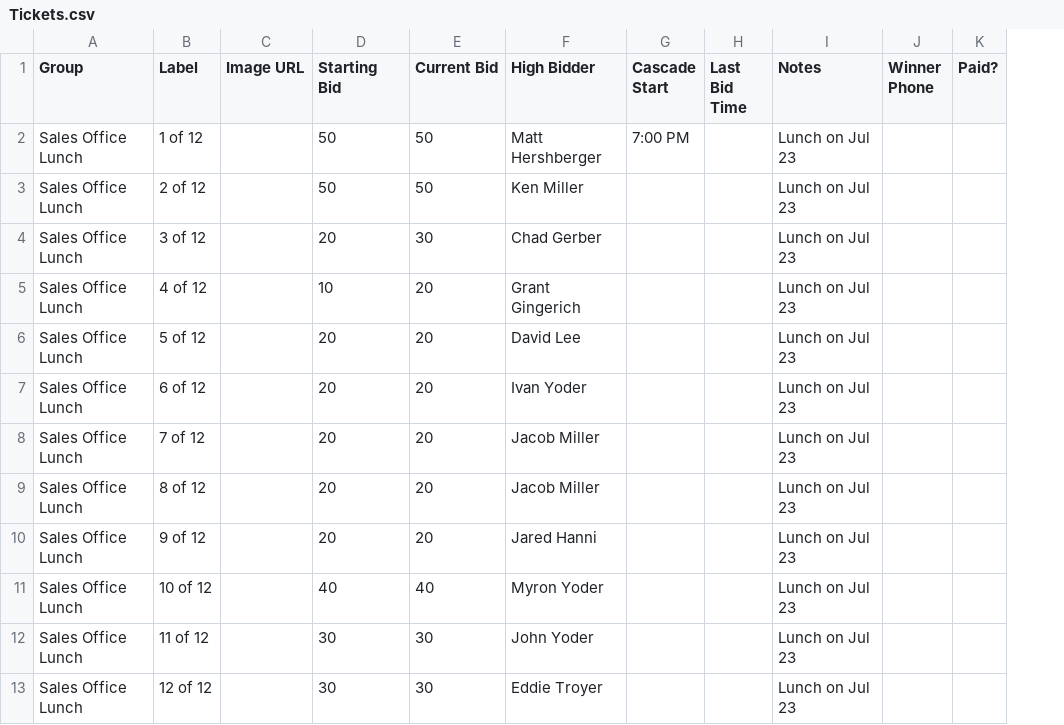
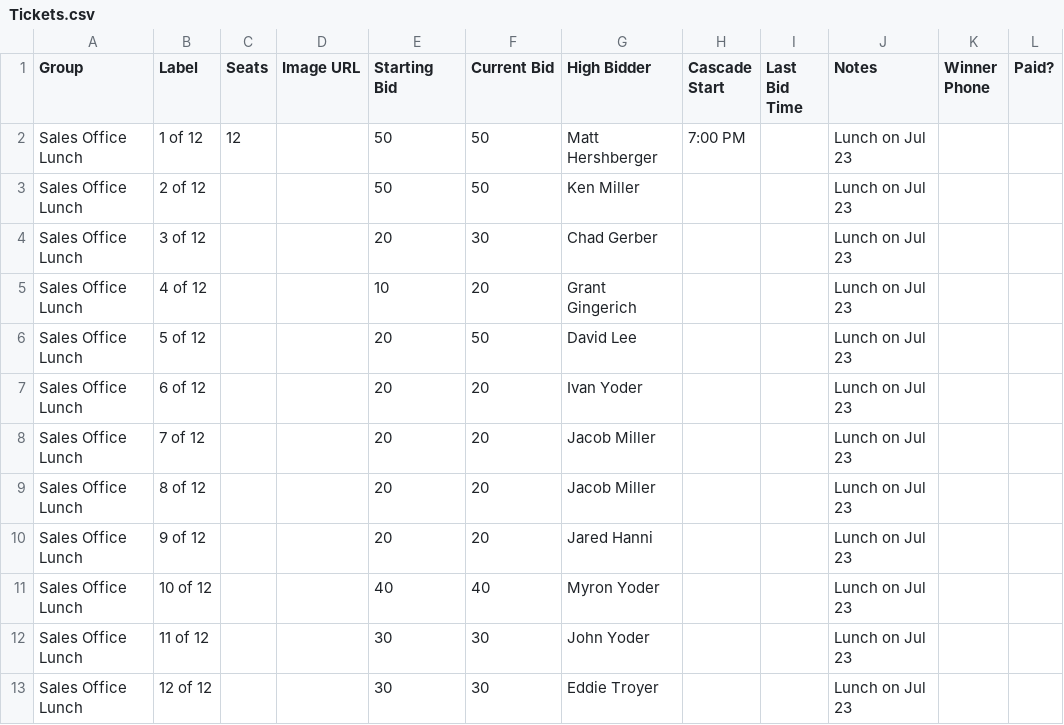
Before and after one commit to RadioDinner/SilentAuction, a CSV file: docs/sheet-template/Tickets.csv, drawn as a sheet; only a part is shown; addresses are those after the commit; the diff names each change by its address in the sheet, - before the commit and + after, or states it on an @@ line.

```diff
--- a/docs/sheet-template/Tickets.csv
+++ b/docs/sheet-template/Tickets.csv
+column C (Seats), row 2: 12
-F6 (Current Bid): 20
+F6 (Current Bid): 50
```
Also changed, not shown: 11 other files.
